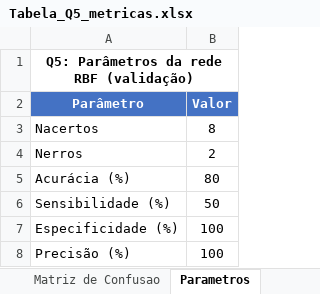
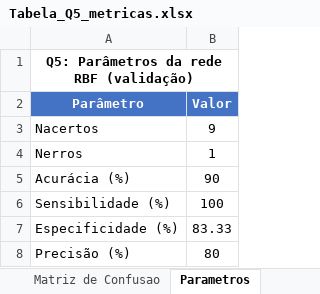
Before and after one commit to P3nido/Rede-RBF-no-reconhecimento-de-padroes, an Excel workbook: Tabela_Q5_metricas.xlsx, sheet Parametros, drawn as a sheet; values as stored, in another font and other column widths than the file's, no borders; the diff names each change by its address in the sheet, - before the commit and + after, or states it on an @@ line.

```diff
--- a/Tabela_Q5_metricas.xlsx (sheet Parametros)
+++ b/Tabela_Q5_metricas.xlsx (sheet Parametros)
-B3 (Valor): 8
+B3 (Valor): 9
-B4 (Valor): 2
+B4 (Valor): 1
-B5 (Valor): 80
+B5 (Valor): 90
-B6 (Valor): 50
+B6 (Valor): 100
-B7 (Valor): 100
+B7 (Valor): 83.33
-B8 (Valor): 100
+B8 (Valor): 80
```
Also changed, not shown: sheet Matriz de Confusao, EQM_por_epoca.xlsx, Tabela1_clusters.xlsx, 7 other files.
